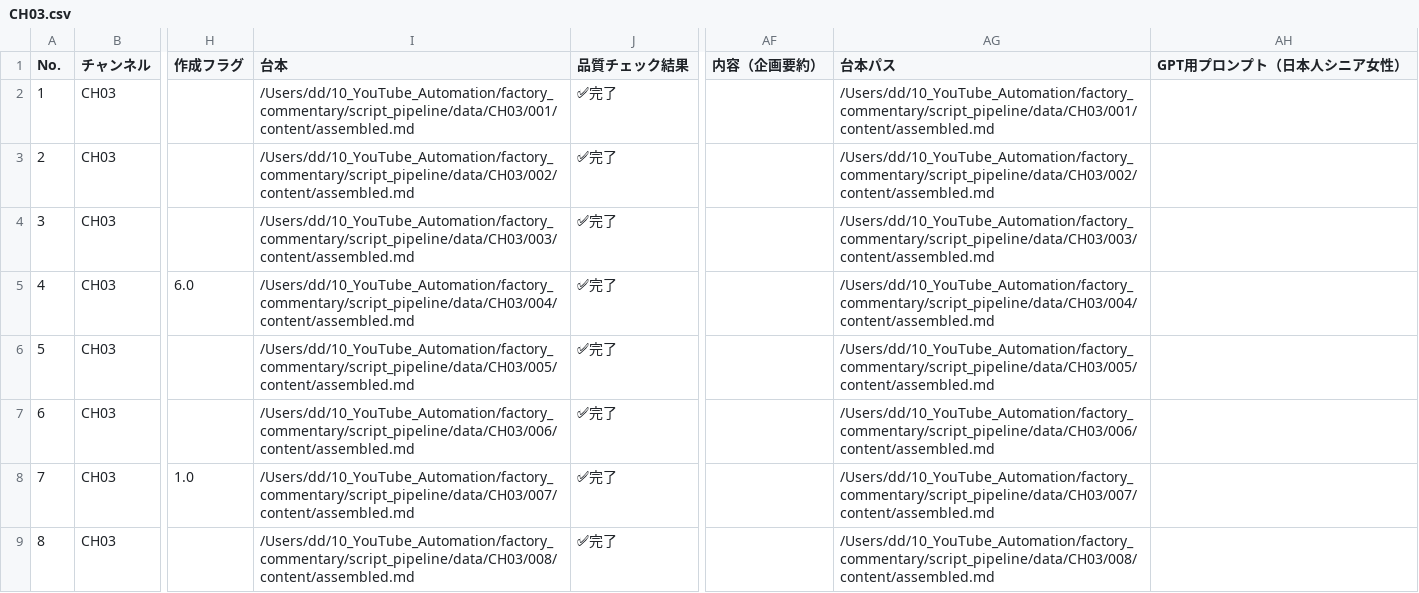
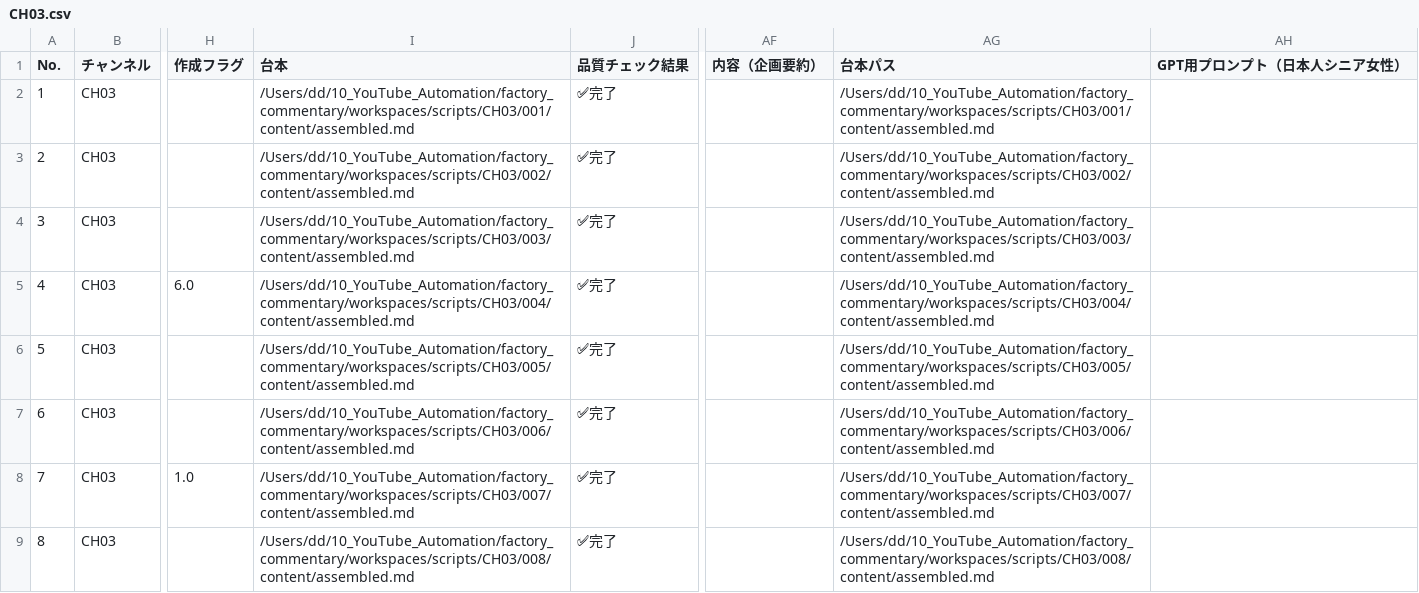
Before and after one commit to daideguchi/youtube_production2, a CSV file: progress/channels/CH03.csv, drawn as a sheet; only a part is shown, gaps mark what is left out; the diff covers the shown part only; the diff names each change by its address in the sheet, - before the commit and + after, or states it on an @@ line.

```diff
--- a/progress/channels/CH03.csv
+++ b/progress/channels/CH03.csv
-I2 (台本): /Users/dd/10_YouTube_Automation/factory_commentary/script_pipeline/data/CH03/001/content/assembled.md
+I2 (台本): /Users/dd/10_YouTube_Automation/factory_commentary/workspaces/scripts/CH03/001/content/assembled.md
-AG2 (台本パス): /Users/dd/10_YouTube_Automation/factory_commentary/script_pipeline/data/CH03/001/content/assembled.md
+AG2 (台本パス): /Users/dd/10_YouTube_Automation/factory_commentary/workspaces/scripts/CH03/001/content/assembled.md
-I3 (台本): /Users/dd/10_YouTube_Automation/factory_commentary/script_pipeline/data/CH03/002/content/assembled.md
+I3 (台本): /Users/dd/10_YouTube_Automation/factory_commentary/workspaces/scripts/CH03/002/content/assembled.md
-AG3 (台本パス): /Users/dd/10_YouTube_Automation/factory_commentary/script_pipeline/data/CH03/002/content/assembled.md
+AG3 (台本パス): /Users/dd/10_YouTube_Automation/factory_commentary/workspaces/scripts/CH03/002/content/assembled.md
-I4 (台本): /Users/dd/10_YouTube_Automation/factory_commentary/script_pipeline/data/CH03/003/content/assembled.md
+I4 (台本): /Users/dd/10_YouTube_Automation/factory_commentary/workspaces/scripts/CH03/003/content/assembled.md
-AG4 (台本パス): /Users/dd/10_YouTube_Automation/factory_commentary/script_pipeline/data/CH03/003/content/assembled.md
+AG4 (台本パス): /Users/dd/10_YouTube_Automation/factory_commentary/workspaces/scripts/CH03/003/content/assembled.md
-I5 (台本): /Users/dd/10_YouTube_Automation/factory_commentary/script_pipeline/data/CH03/004/content/assembled.md
+I5 (台本): /Users/dd/10_YouTube_Automation/factory_commentary/workspaces/scripts/CH03/004/content/assembled.md
-AG5 (台本パス): /Users/dd/10_YouTube_Automation/factory_commentary/script_pipeline/data/CH03/004/content/assembled.md
+AG5 (台本パス): /Users/dd/10_YouTube_Automation/factory_commentary/workspaces/scripts/CH03/004/content/assembled.md
-I6 (台本): /Users/dd/10_YouTube_Automation/factory_commentary/script_pipeline/data/CH03/005/content/assembled.md
+I6 (台本): /Users/dd/10_YouTube_Automation/factory_commentary/workspaces/scripts/CH03/005/content/assembled.md
-AG6 (台本パス): /Users/dd/10_YouTube_Automation/factory_commentary/script_pipeline/data/CH03/005/content/assembled.md
+AG6 (台本パス): /Users/dd/10_YouTube_Automation/factory_commentary/workspaces/scripts/CH03/005/content/assembled.md
-I7 (台本): /Users/dd/10_YouTube_Automation/factory_commentary/script_pipeline/data/CH03/006/content/assembled.md
+I7 (台本): /Users/dd/10_YouTube_Automation/factory_commentary/workspaces/scripts/CH03/006/content/assembled.md
-AG7 (台本パス): /Users/dd/10_YouTube_Automation/factory_commentary/script_pipeline/data/CH03/006/content/assembled.md
+AG7 (台本パス): /Users/dd/10_YouTube_Automation/factory_commentary/workspaces/scripts/CH03/006/content/assembled.md
-I8 (台本): /Users/dd/10_YouTube_Automation/factory_commentary/script_pipeline/data/CH03/007/content/assembled.md
+I8 (台本): /Users/dd/10_YouTube_Automation/factory_commentary/workspaces/scripts/CH03/007/content/assembled.md
-AG8 (台本パス): /Users/dd/10_YouTube_Automation/factory_commentary/script_pipeline/data/CH03/007/content/assembled.md
+AG8 (台本パス): /Users/dd/10_YouTube_Automation/factory_commentary/workspaces/scripts/CH03/007/content/assembled.md
-I9 (台本): /Users/dd/10_YouTube_Automation/factory_commentary/script_pipeline/data/CH03/008/content/assembled.md
+I9 (台本): /Users/dd/10_YouTube_Automation/factory_commentary/workspaces/scripts/CH03/008/content/assembled.md
-AG9 (台本パス): /Users/dd/10_YouTube_Automation/factory_commentary/script_pipeline/data/CH03/008/content/assembled.md
+AG9 (台本パス): /Users/dd/10_YouTube_Automation/factory_commentary/workspaces/scripts/CH03/008/content/assembled.md
```
Also changed, not shown: 106 edited cells elsewhere in this file, progress/channels/CH01.csv, progress/channels/CH02.csv, 41 other files.
